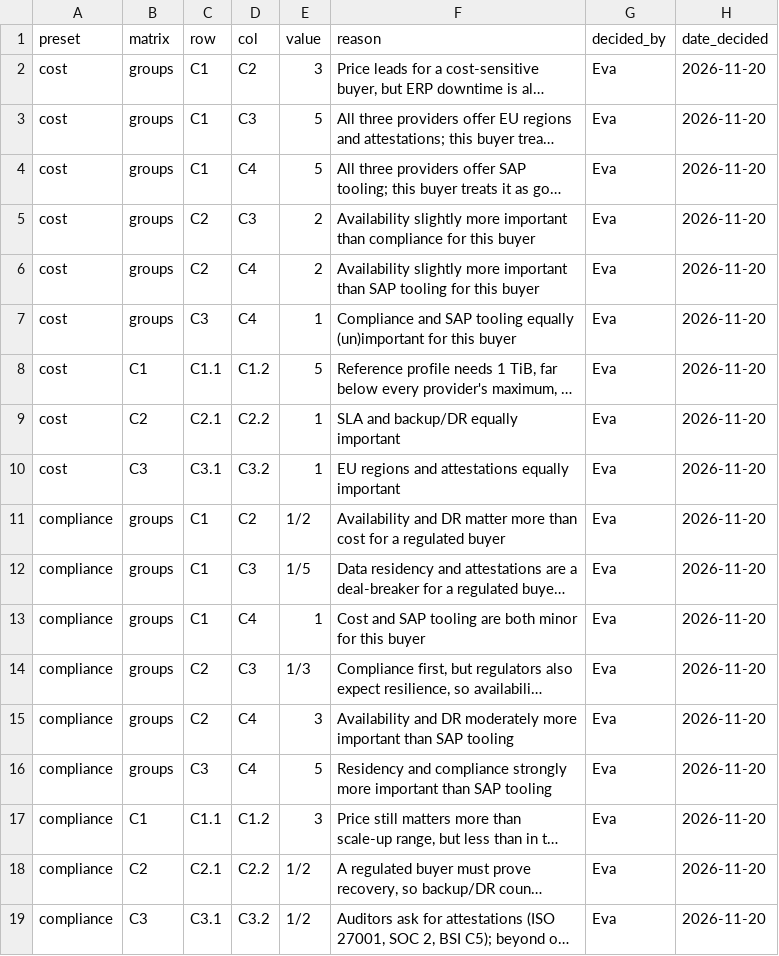
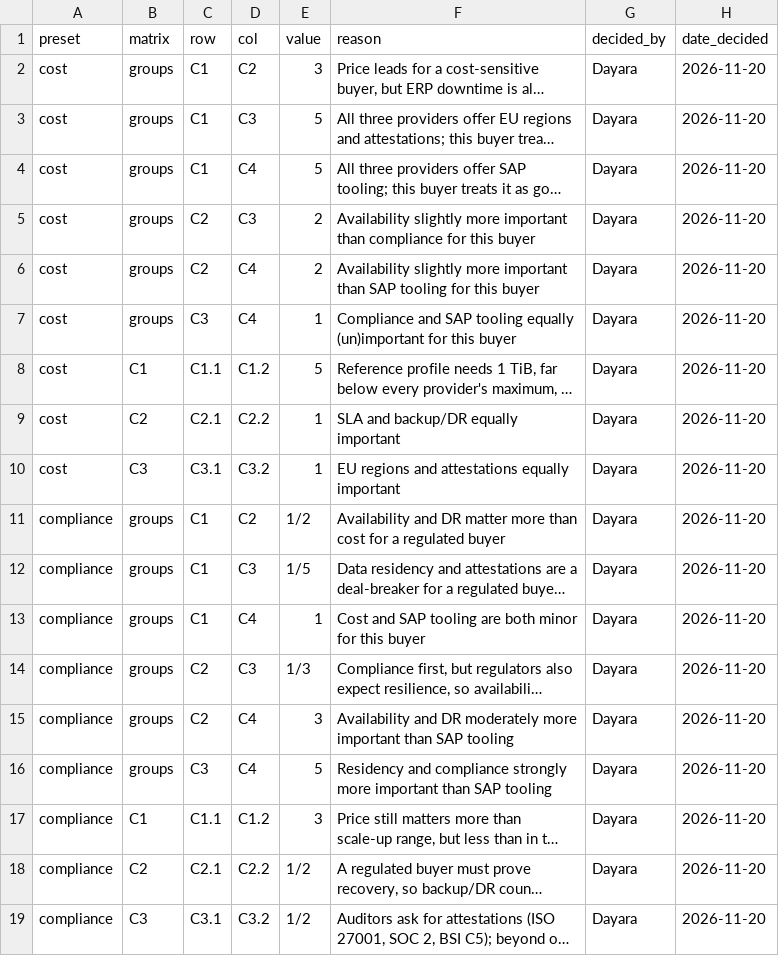
Before and after one commit to isuridayara/sap-hyperscaler-tool, a CSV file: data/pairwise.csv, drawn as a sheet; long unchanged cells end in …; the diff names each change by its address in the sheet, - before the commit and + after, or states it on an @@ line.

```diff
--- a/data/pairwise.csv
+++ b/data/pairwise.csv
-G2:G19 (decided_by): Eva
+G2:G19 (decided_by): Dayara
```
Also changed, not shown: data/criteria.csv, data/normalisation.csv, 2 other files.
